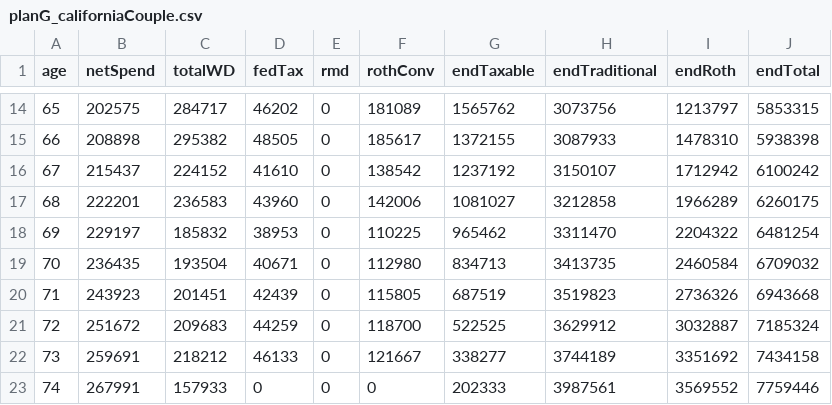
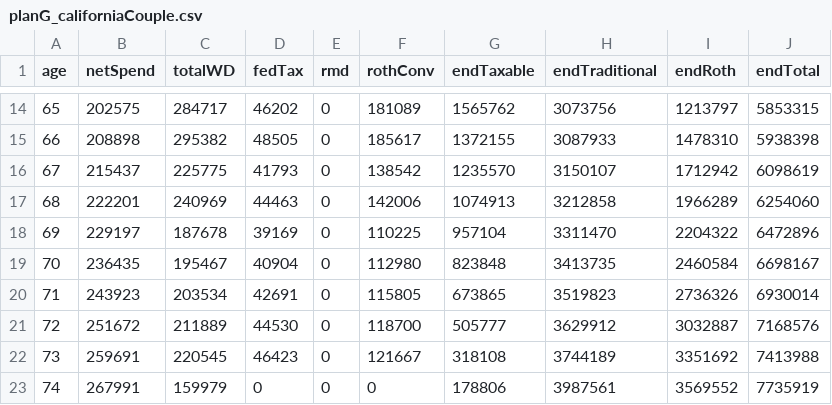
Before and after one commit to retireoptimizer/retireoptimizer.github.io, a CSV file: src/engine/__golden/planG_californiaCouple.csv, drawn as a sheet; only a part is shown, gaps mark what is left out; the diff covers the shown part only.

```diff
--- a/src/engine/__golden/planG_californiaCouple.csv
+++ b/src/engine/__golden/planG_californiaCouple.csv
@@ -15,9 +15,9 @@ age,netSpend,totalWD,fedTax,rmd,rothConv,endTaxable,endTraditional,endRoth,endTo
 66,208898,295382,48505,0,185617,1372155,3087933,1478310,5938398
-67,215437,224152,41610,0,138542,1237192,3150107,1712942,6100242
-68,222201,236583,43960,0,142006,1081027,3212858,1966289,6260175
-69,229197,185832,38953,0,110225,965462,3311470,2204322,6481254
-70,236435,193504,40671,0,112980,834713,3413735,2460584,6709032
-71,243923,201451,42439,0,115805,687519,3519823,2736326,6943668
-72,251672,209683,44259,0,118700,522525,3629912,3032887,7185324
-73,259691,218212,46133,0,121667,338277,3744189,3351692,7434158
-74,267991,157933,0,0,0,202333,3987561,3569552,7759446
+67,215437,225775,41793,0,138542,1235570,3150107,1712942,6098619
+68,222201,240969,44463,0,142006,1074913,3212858,1966289,6254060
+69,229197,187678,39169,0,110225,957104,3311470,2204322,6472896
+70,236435,195467,40904,0,112980,823848,3413735,2460584,6698167
+71,243923,203534,42691,0,115805,673865,3519823,2736326,6930014
+72,251672,211889,44530,0,118700,505777,3629912,3032887,7168576
+73,259691,220545,46423,0,121667,318108,3744189,3351692,7413988
+74,267991,159979,0,0,0,178806,3987561,3569552,7735919
```
Also changed, not shown: 97 edited cells elsewhere in this file, src/engine/__golden/planA_simple.csv, src/engine/__golden/planC_bracketFillConv.csv, 7 other files.
